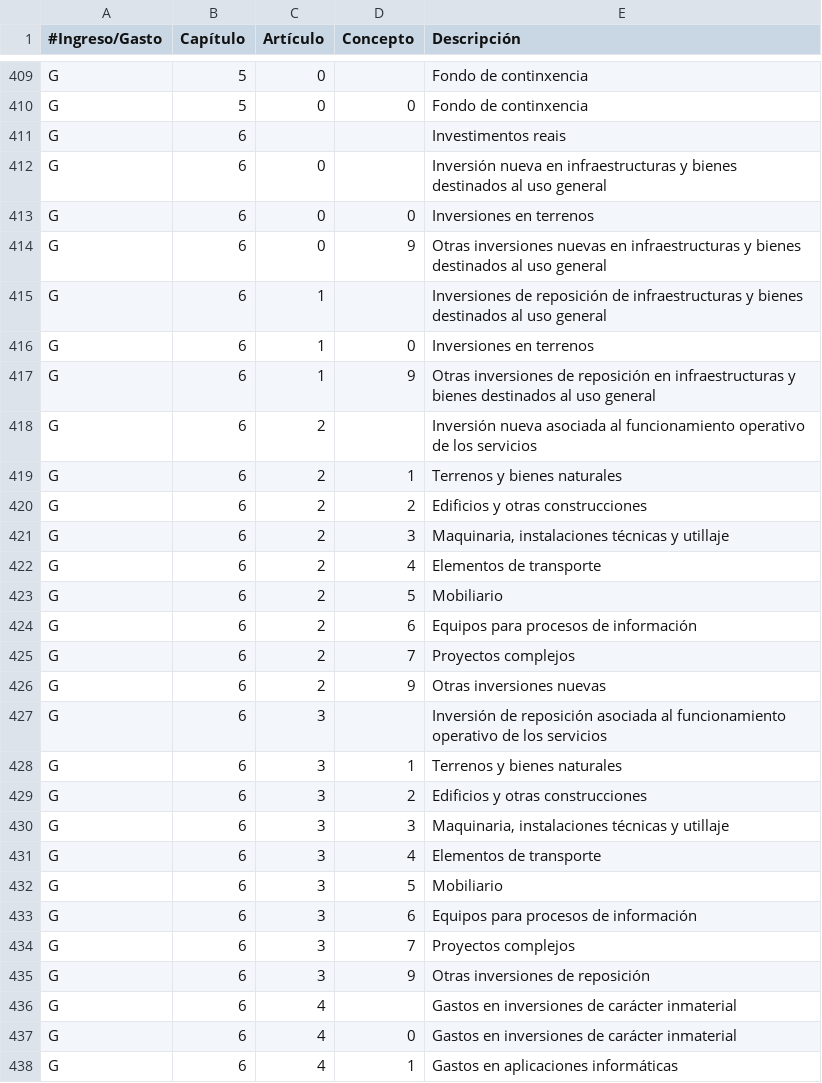
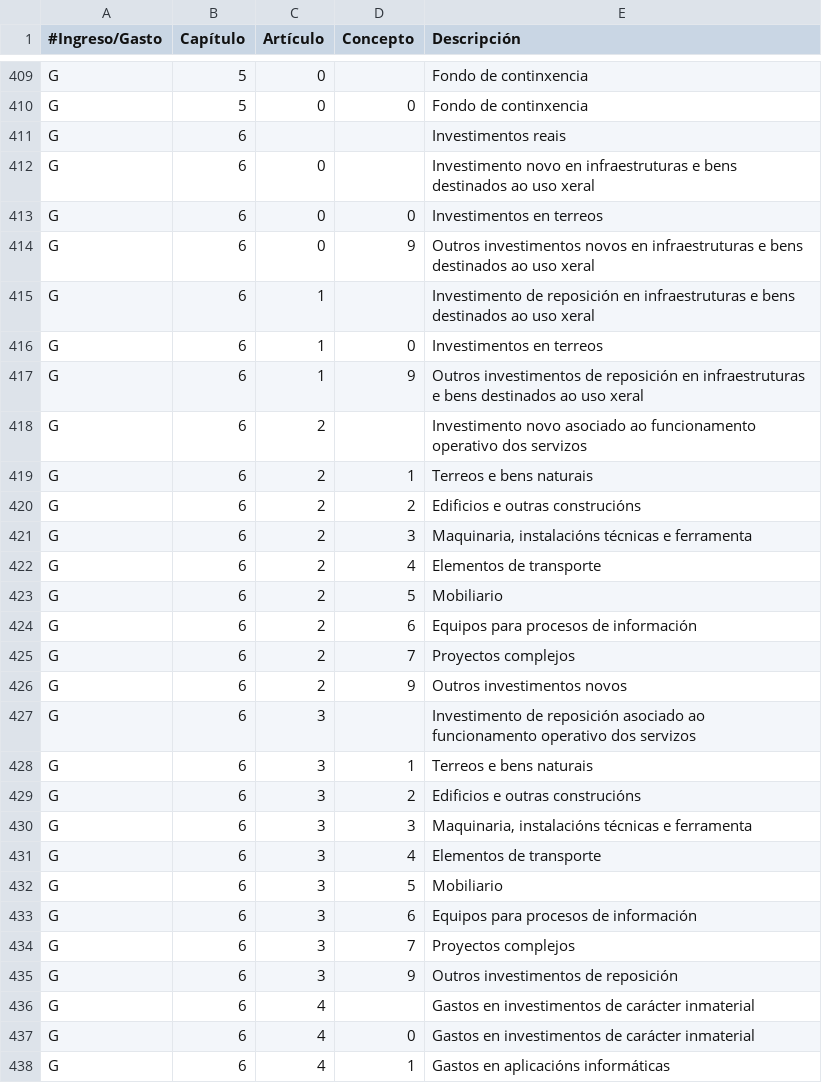
Before and after one commit to civio/presupuesto-santiago, a CSV file: data/gl/clasificacion_economica.csv, drawn as a sheet; only a part is shown, gaps mark what is left out; the diff covers the shown part only.

```diff
--- a/data/gl/clasificacion_economica.csv
+++ b/data/gl/clasificacion_economica.csv
@@ -411,12 +411,12 @@ G,5,0,0,Fondo de continxencia
 G,6,,,Investimentos reais
-G,6,0,,Inversión nueva en infraestructuras y bienes destinados al uso general
-G,6,0,0,Inversiones en terrenos
-G,6,0,9,Otras inversiones nuevas en infraestructuras y bienes destinados al uso general
-G,6,1,,Inversiones de reposición de infraestructuras y bienes destinados al uso general
-G,6,1,0,Inversiones en terrenos
-G,6,1,9,Otras inversiones de reposición en infraestructuras y bienes destinados al uso general
-G,6,2,,Inversión nueva asociada al funcionamiento operativo de los servicios
-G,6,2,1,Terrenos y bienes naturales
-G,6,2,2,Edificios y otras construcciones
-G,6,2,3,"Maquinaria, instalaciones técnicas y utillaje"
+G,6,0,,Investimento novo en infraestruturas e bens destinados ao uso xeral
+G,6,0,0,Investimentos en terreos
+G,6,0,9,Outros investimentos novos en infraestruturas e bens destinados ao uso xeral
+G,6,1,,Investimento de reposición en infraestruturas e bens destinados ao uso xeral
+G,6,1,0,Investimentos en terreos
+G,6,1,9,Outros investimentos de reposición en infraestruturas e bens destinados ao uso xeral
+G,6,2,,Investimento novo asociado ao funcionamento operativo dos servizos
+G,6,2,1,Terreos e bens naturais
+G,6,2,2,Edificios e outras construcións
+G,6,2,3,"Maquinaria, instalacións técnicas e ferramenta"
 G,6,2,4,Elementos de transporte
@@ -425,7 +425,7 @@ G,6,2,6,Equipos para procesos de información
 G,6,2,7,Proyectos complejos
-G,6,2,9,Otras inversiones nuevas
-G,6,3,,Inversión de reposición asociada al funcionamiento operativo de los servicios
-G,6,3,1,Terrenos y bienes naturales
-G,6,3,2,Edificios y otras construcciones
-G,6,3,3,"Maquinaria, instalaciones técnicas y utillaje"
+G,6,2,9,Outros investimentos novos
+G,6,3,,Investimento de reposición asociado ao funcionamento operativo dos servizos
+G,6,3,1,Terreos e bens naturais
+G,6,3,2,Edificios e outras construcións
+G,6,3,3,"Maquinaria, instalacións técnicas e ferramenta"
 G,6,3,4,Elementos de transporte
@@ -434,5 +434,5 @@ G,6,3,6,Equipos para procesos de información
 G,6,3,7,Proyectos complejos
-G,6,3,9,Otras inversiones de reposición
-G,6,4,,Gastos en inversiones de carácter inmaterial
-G,6,4,0,Gastos en inversiones de carácter inmaterial
-G,6,4,1,Gastos en aplicaciones informáticas
+G,6,3,9,Outros investimentos de reposición
+G,6,4,,Gastos en investimentos de carácter inmaterial
+G,6,4,0,Gastos en investimentos de carácter inmaterial
+G,6,4,1,Gastos en aplicacións informáticas
```
Also changed, not shown: 1 moved row and 155 edited cells elsewhere in this file.
